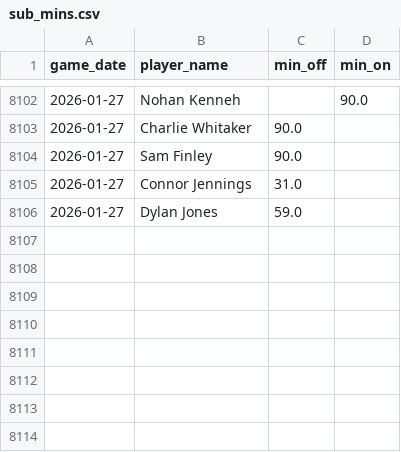
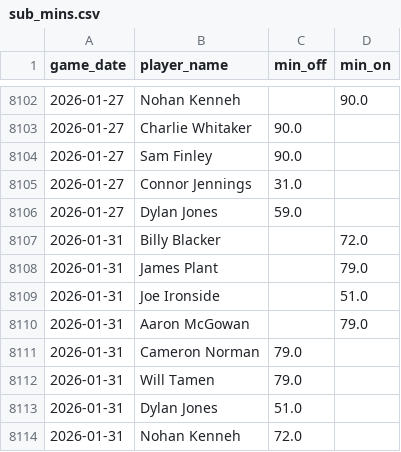
Before and after one commit to petebrown/data-updater-v2, a CSV file: data-r/sub_mins.csv, drawn as a sheet; only a part is shown, gaps mark what is left out; the diff names each change by its address in the sheet, - before the commit and + after, or states it on an @@ line.

```diff
--- a/data-r/sub_mins.csv
+++ b/data-r/sub_mins.csv
+row 8107: 2026-01-31 | Billy Blacker |  | 72.0
+row 8108: 2026-01-31 | James Plant |  | 79.0
+row 8109: 2026-01-31 | Joe Ironside |  | 51.0
+row 8110: 2026-01-31 | Aaron McGowan |  | 79.0
+row 8111: 2026-01-31 | Cameron Norman | 79.0
+row 8112: 2026-01-31 | Will Tamen | 79.0
+row 8113: 2026-01-31 | Dylan Jones | 51.0
+row 8114: 2026-01-31 | Nohan Kenneh | 72.0
```
Also changed, not shown: data-r/subs.csv, data/league_tables.csv, 21 other files.
